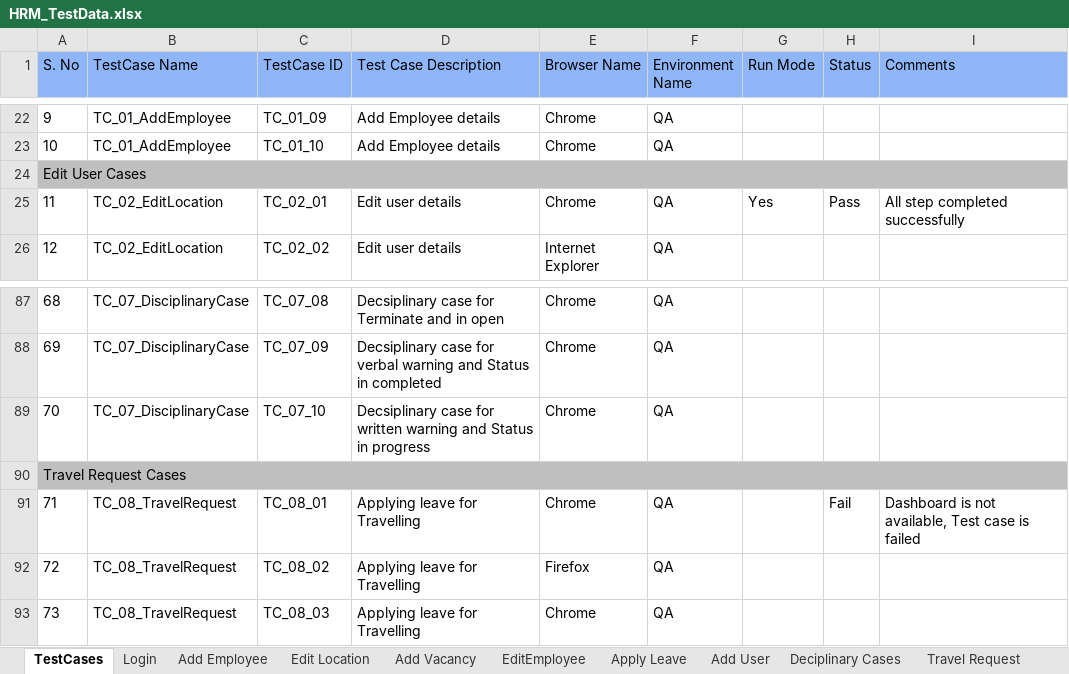
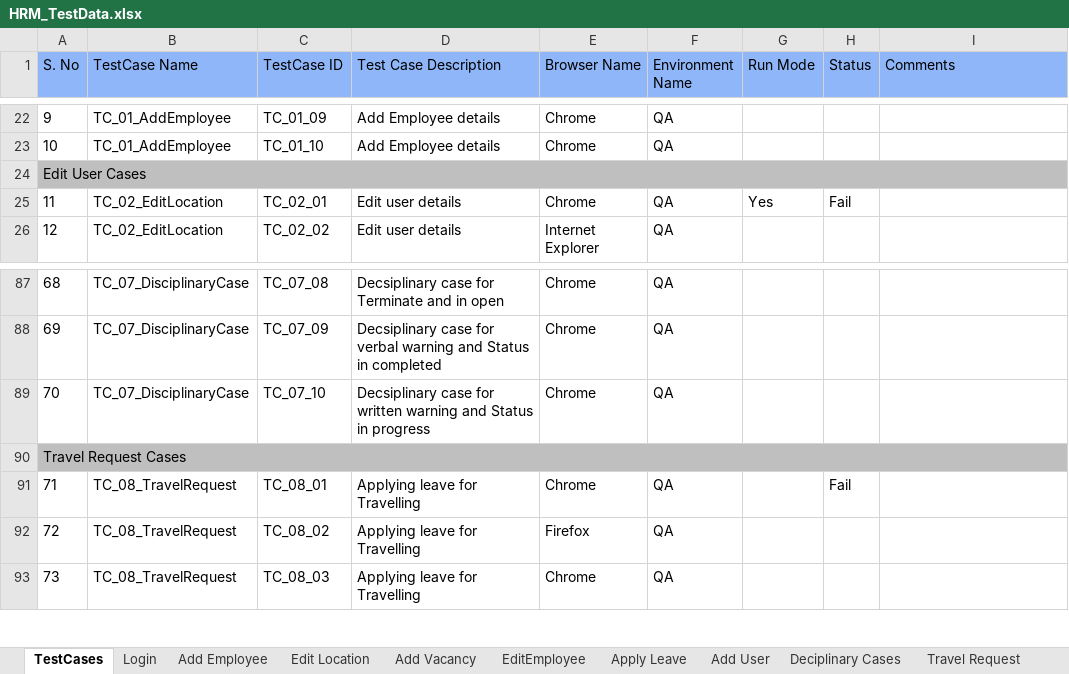
Before and after one commit to sagarchaaro/OrangeHRMAutomation, an Excel workbook: test-resources/HRM_TestData.xlsx, sheet TestCases, drawn as a sheet; only a part is shown, gaps mark what is left out; values as stored, in another font and other column widths than the file's, no borders; the diff names each change by its address in the sheet, - before the commit and + after, or states it on an @@ line.

Commit message:
Made changes in test cases and corresponding pages

```diff
--- a/test-resources/HRM_TestData.xlsx (sheet TestCases)
+++ b/test-resources/HRM_TestData.xlsx (sheet TestCases)
-H25 (Status): Pass
+H25 (Status): Fail
-I25 (Comments): All step completed successfully
+I25 (Comments): (empty)
-I91 (Comments): Dashboard is not available, Test case is failed
+I91 (Comments): (empty)
```
Also changed, not shown: sheet Add Employee, sheet Travel Request, 8 other files.
